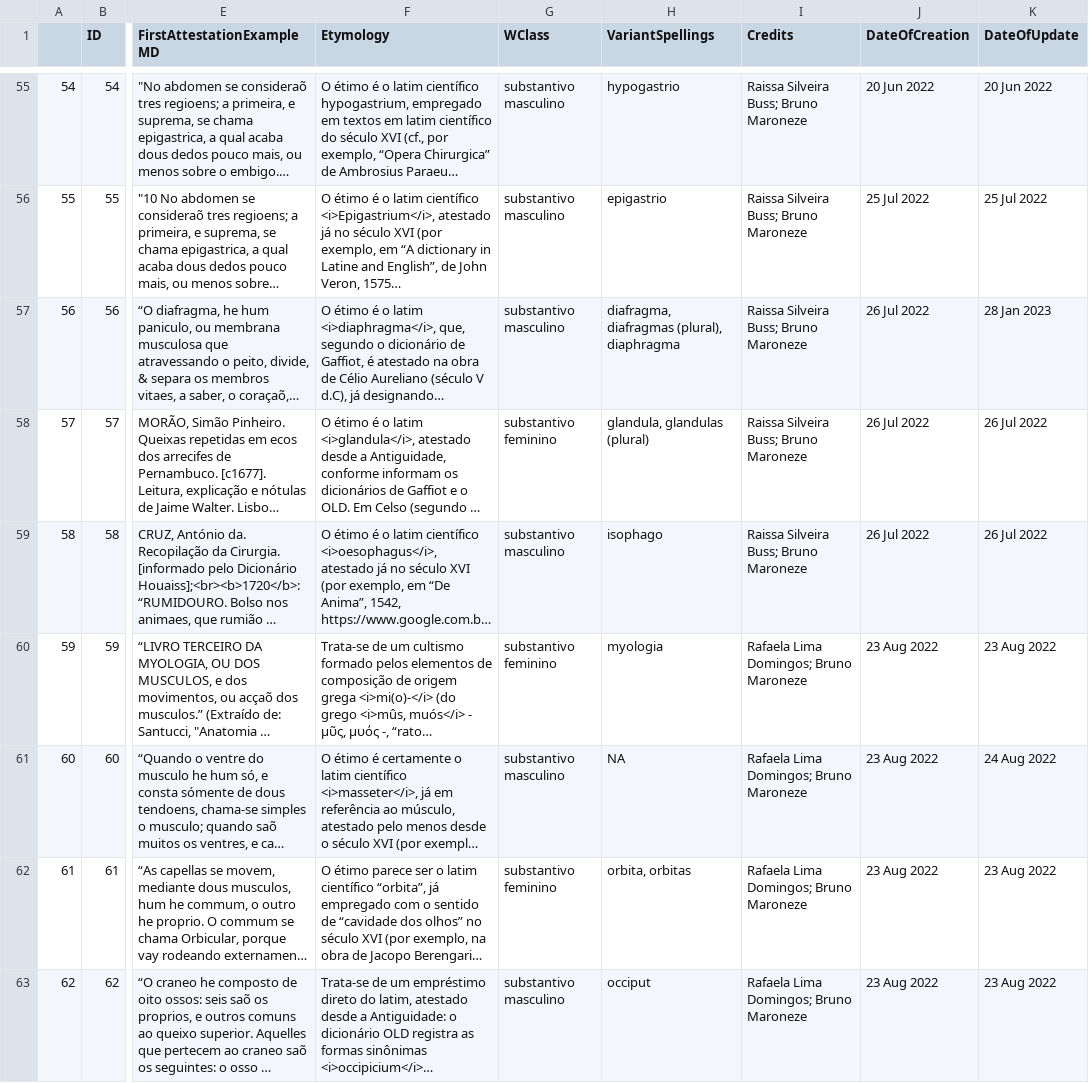
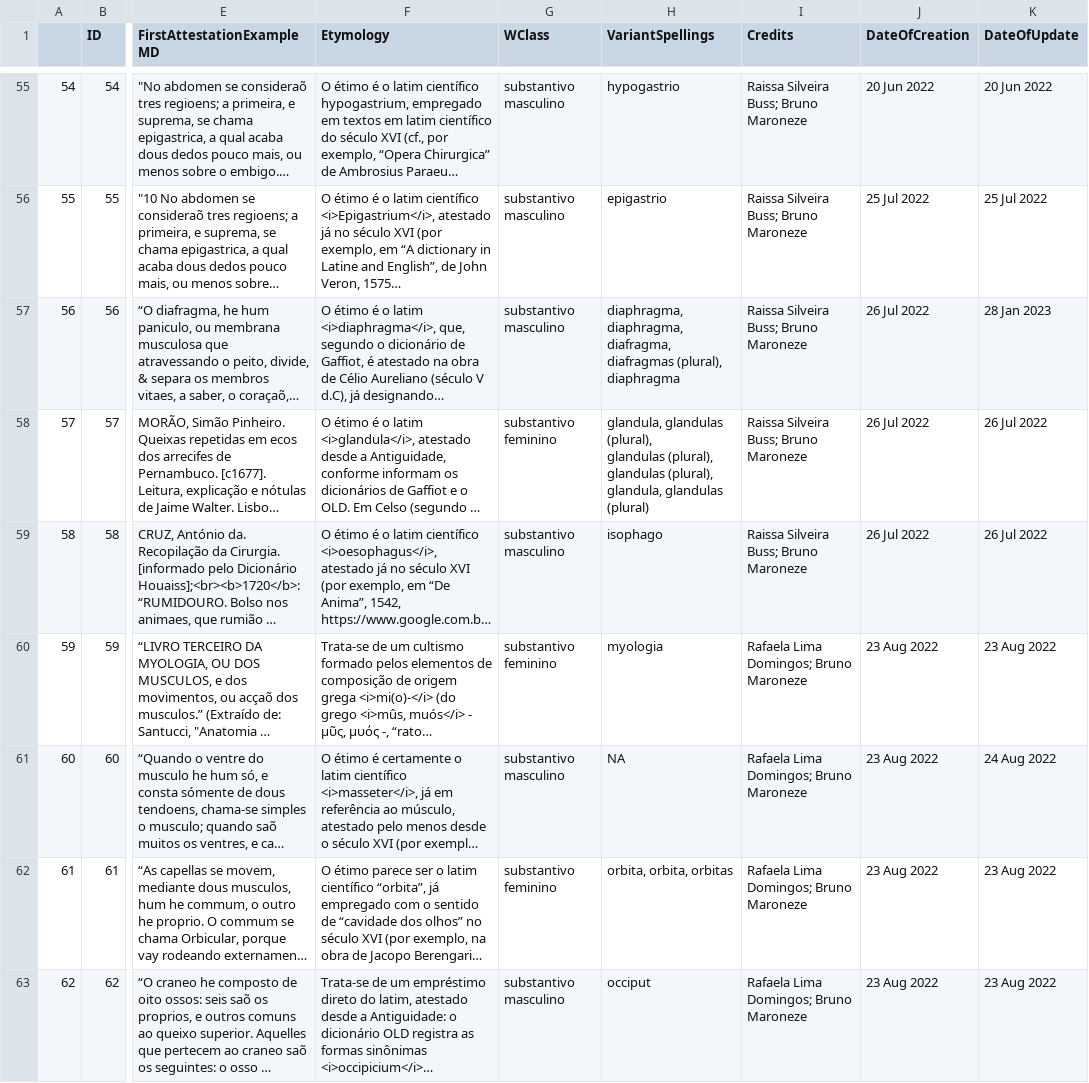
Before and after one commit to fflch/dicbio, a CSV file: data/DicionarioParaSite.csv, drawn as a sheet; only a part is shown, gaps mark what is left out; long unchanged cells end in …; ↵ is a line break in a cell; the diff covers the shown part only; the diff names each change by its address in the sheet, - before the commit and + after, or states it on an @@ line.

```diff
--- a/data/DicionarioParaSite.csv
+++ b/data/DicionarioParaSite.csv
-H57 (VariantSpellings): diafragma, diafragmas…
+H57 (VariantSpellings): diaphragma, ↵ diaphragma, diafragma, diafragmas…
-H58 (VariantSpellings): glandula, glandulas (plural)
+H58 (VariantSpellings): glandula, glandulas (plural), ↵ glandulas (plural), ↵ glandulas (plural), glandula, glandulas (plural)
-H62 (VariantSpellings): orbita, orbitas
+H62 (VariantSpellings): orbita, orbita, orbitas
```
Also changed, not shown: 41 edited cells elsewhere in this file, 6 other files.
